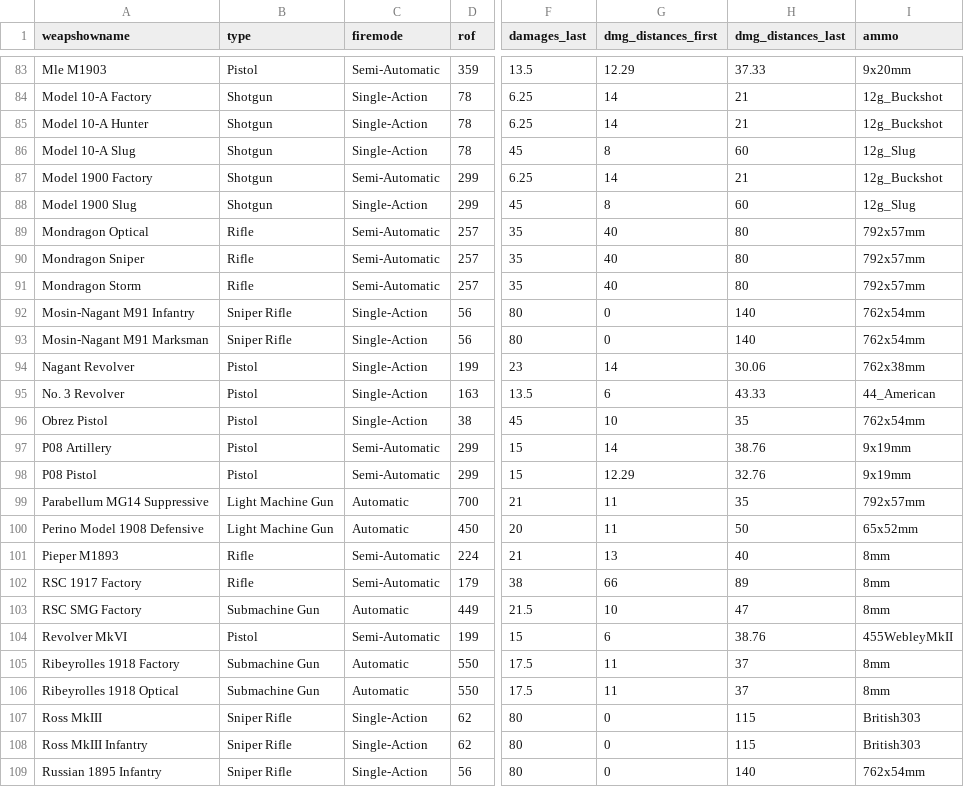
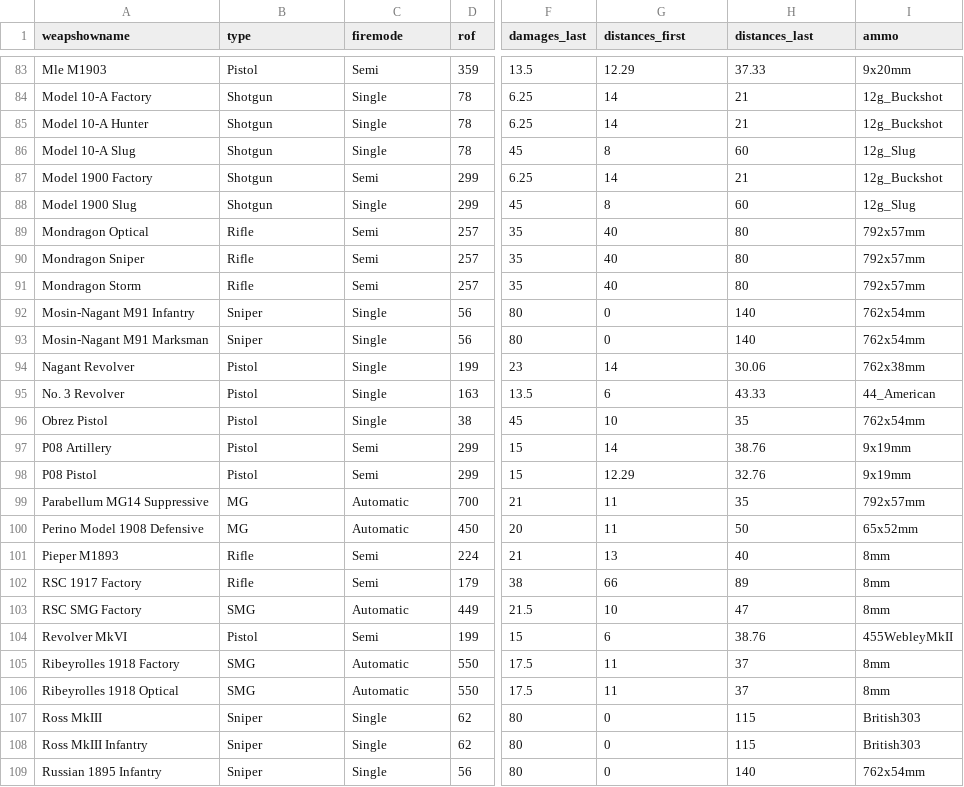
Before and after one commit to bernhardrieder/PCGML-Game-Mechanics, a CSV file: Game Mechanic Prototype/TensorFlow Playground/training_data.csv, drawn as a sheet; only a part is shown, gaps mark what is left out; the diff covers the shown part only; the diff names each change by its address in the sheet, - before the commit and + after, or states it on an @@ line.

```diff
--- a/Game Mechanic Prototype/TensorFlow Playground/training_data.csv
+++ b/Game Mechanic Prototype/TensorFlow Playground/training_data.csv
-G1: dmg_distances_first
+G1: distances_first
-H1: dmg_distances_last
+H1: distances_last
-C83 (firemode): Semi-Automatic
+C83 (firemode): Semi
-C84:C86 (firemode): Single-Action
+C84:C86 (firemode): Single
-C87 (firemode): Semi-Automatic
+C87 (firemode): Semi
-C88 (firemode): Single-Action
+C88 (firemode): Single
-C89:C91 (firemode): Semi-Automatic
+C89:C91 (firemode): Semi
-B92:B93 (type): Sniper Rifle
+B92:B93 (type): Sniper
-C92:C96 (firemode): Single-Action
+C92:C96 (firemode): Single
-C97:C98 (firemode): Semi-Automatic
+C97:C98 (firemode): Semi
-B99:B100 (type): Light Machine Gun
+B99:B100 (type): MG
-C101:C102 (firemode): Semi-Automatic
+C101:C102 (firemode): Semi
-B103 (type): Submachine Gun
+B103 (type): SMG
-C104 (firemode): Semi-Automatic
+C104 (firemode): Semi
-B105:B106 (type): Submachine Gun
+B105:B106 (type): SMG
-B107:B109 (type): Sniper Rifle
+B107:B109 (type): Sniper
-C107:C109 (firemode): Single-Action
+C107:C109 (firemode): Single
```
Also changed, not shown: 111 edited cells elsewhere in this file, Game Mechanic Prototype/TensorFlow Playground/test_data.csv, 1 other file.
